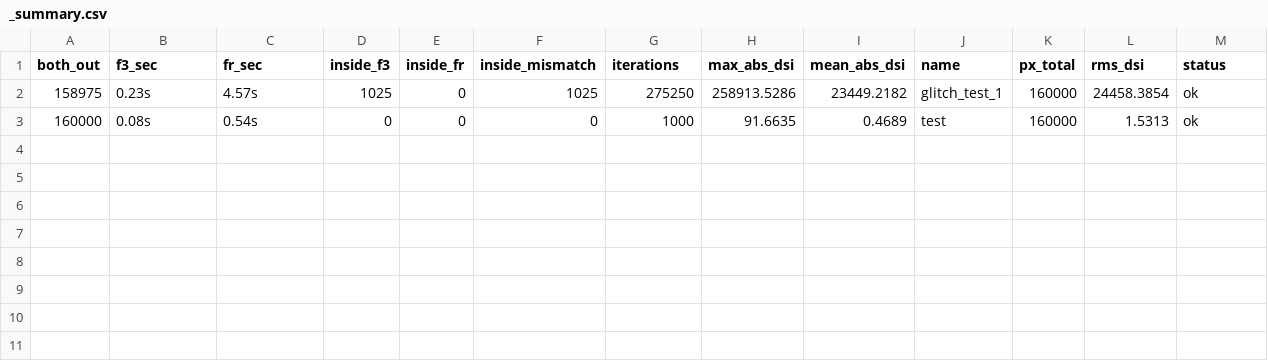
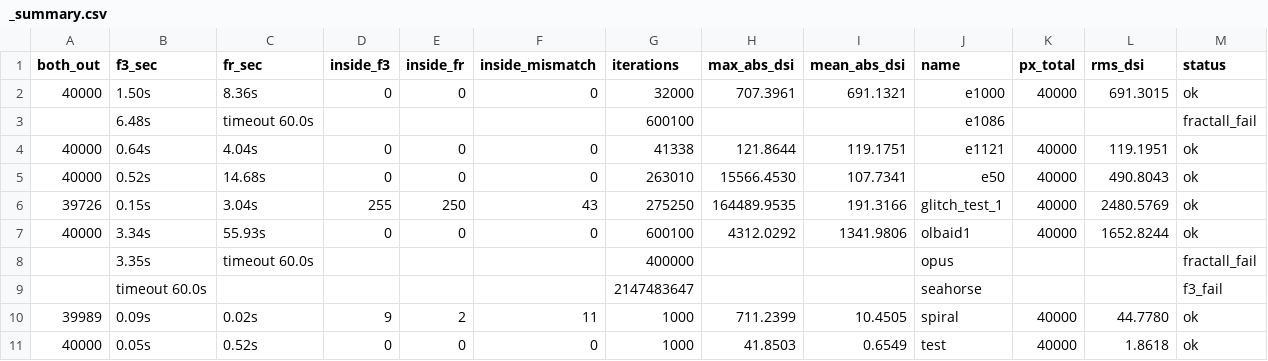
Before and after one commit to habib256/fractall-rust, a CSV file: bench/compare/_summary.csv, drawn as a sheet.

Commit message:
Enhance benchmark summaries and improve pixel loop handling
- Updated `_summary.csv` and `_summary.md` to include new benchmark results, ensuring accurate performance metrics and removing outdated entries.
- Enhanced comments in `pixel_loop_exp.rs` and `pixel_loop.rs` to clarify the handling of periodic orbits and the implications for pixel rendering, improving code maintainability.
- Introduced `cycle_period` and `cycle_start` in the `ReferenceOrbit` struct to support periodic orbit handling, allowing for more accurate rendering in cases of periodic centers.

These changes aim to improve the accuracy of benchmark reporting and enhance the clarity and functionality of the pixel loop logic.

```diff
--- a/bench/compare/_summary.csv
+++ b/bench/compare/_summary.csv
@@ -1,3 +1,11 @@
 both_out,f3_sec,fr_sec,inside_f3,inside_fr,inside_mismatch,iterations,max_abs_dsi,mean_abs_dsi,name,px_total,rms_dsi,status
-158975,0.23s,4.57s,1025,0,1025,275250,258913.5286,23449.2182,glitch_test_1,160000,24458.3854,ok
-160000,0.08s,0.54s,0,0,0,1000,91.6635,0.4689,test,160000,1.5313,ok
+40000,1.50s,8.36s,0,0,0,32000,707.3961,691.1321,e1000,40000,691.3015,ok
+,6.48s,timeout 60.0s,,,,600100,,,e1086,,,fractall_fail
+40000,0.64s,4.04s,0,0,0,41338,121.8644,119.1751,e1121,40000,119.1951,ok
+40000,0.52s,14.68s,0,0,0,263010,15566.4530,107.7341,e50,40000,490.8043,ok
+39726,0.15s,3.04s,255,250,43,275250,164489.9535,191.3166,glitch_test_1,40000,2480.5769,ok
+40000,3.34s,55.93s,0,0,0,600100,4312.0292,1341.9806,olbaid1,40000,1652.8244,ok
+,3.35s,timeout 60.0s,,,,400000,,,opus,,,fractall_fail
+,timeout 60.0s,,,,,2147483647,,,seahorse,,,f3_fail
+39989,0.09s,0.02s,9,2,11,1000,711.2399,10.4505,spiral,40000,44.7780,ok
+40000,0.05s,0.52s,0,0,0,1000,41.8503,0.6549,test,40000,1.8618,ok
```
Also changed, not shown: 44 other files.
